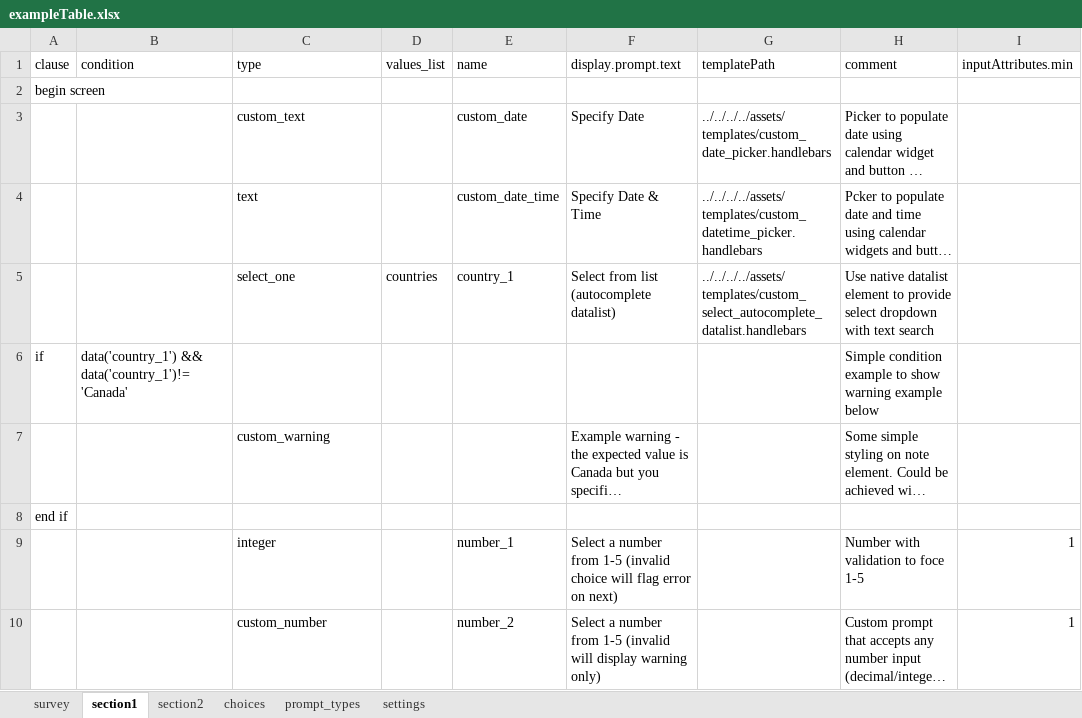
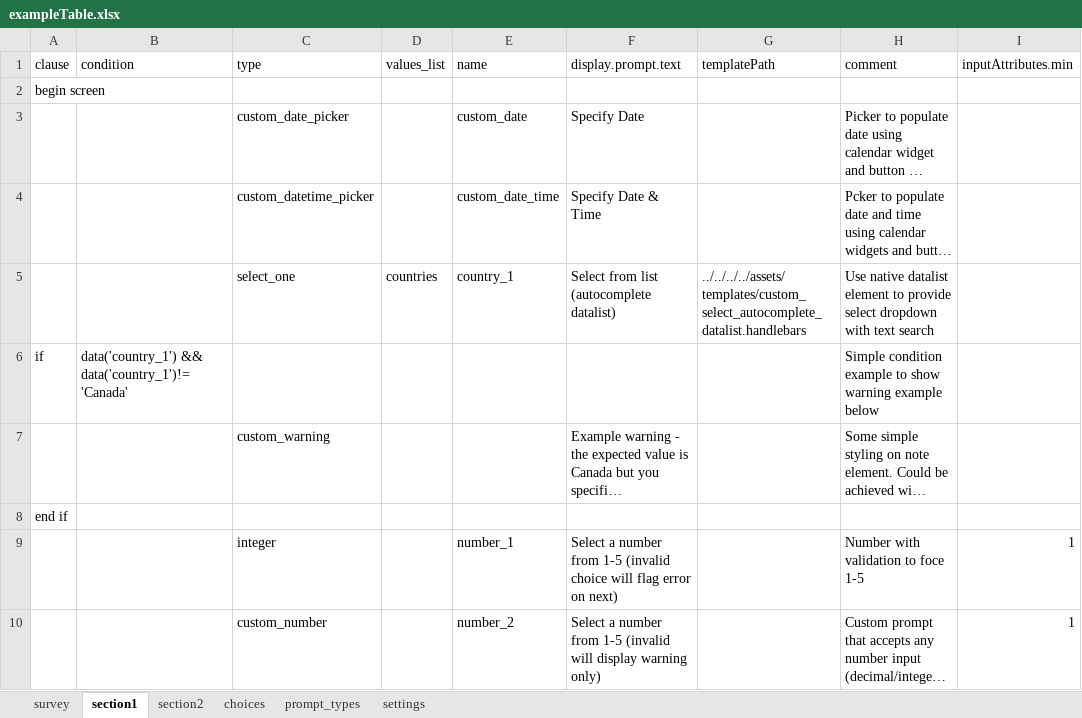
Before and after one commit to PRECISE-DYAD/cwbc-odk-demo, an Excel workbook: forms/tables/exampleTable/forms/exampleTable/exampleTable.xlsx, sheet section1, drawn as a sheet; only a part is shown; long unchanged cells end in …; values as stored, in another font and other column widths than the file's, no borders; the diff names each change by its address in the sheet, - before the commit and + after, or states it on an @@ line.

Commit message:
update custom date pickers as custom prompt types

```diff
--- a/forms/tables/exampleTable/forms/exampleTable/exampleTable.xlsx (sheet section1)
+++ b/forms/tables/exampleTable/forms/exampleTable/exampleTable.xlsx (sheet section1)
-C3 (type): custom_text
+C3 (type): custom_date_picker
-G3 (templatePath): ../../../../assets/templates/custom_date_picker.handlebars
+G3 (templatePath): (empty)
-C4 (type): text
+C4 (type): custom_datetime_picker
-G4 (templatePath): ../../../../assets/templates/custom_datetime_picker.handlebars
+G4 (templatePath): (empty)
```
Also changed, not shown: sheet prompt_types, 1 other file.
